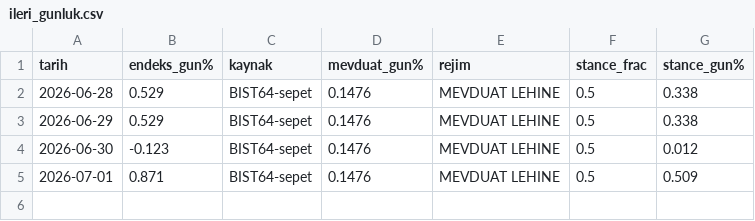
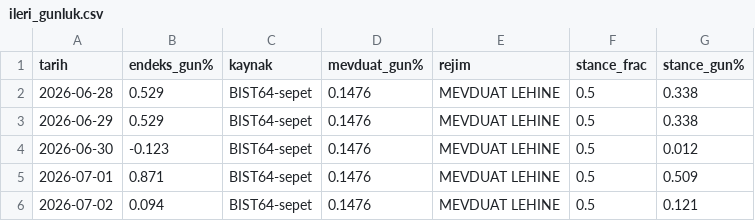
Before and after one commit to ysfyprk3438-debug/bist-tarama, a CSV file: ileri_gunluk.csv, drawn as a sheet; the diff names each change by its address in the sheet, - before the commit and + after, or states it on an @@ line.

```diff
--- a/ileri_gunluk.csv
+++ b/ileri_gunluk.csv
+row 6: 2026-07-02 | 0.094 | BIST64-sepet | 0.1476 | MEVDUAT LEHINE | 0.5 | 0.121
```
Also changed, not shown: kalibrasyon_defteri.csv, skor_defteri.csv.
